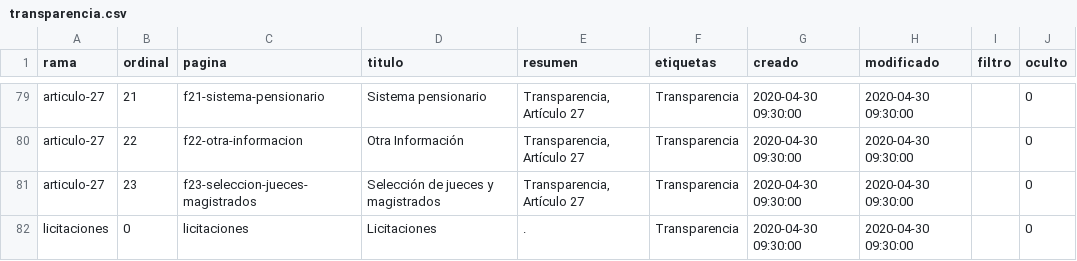
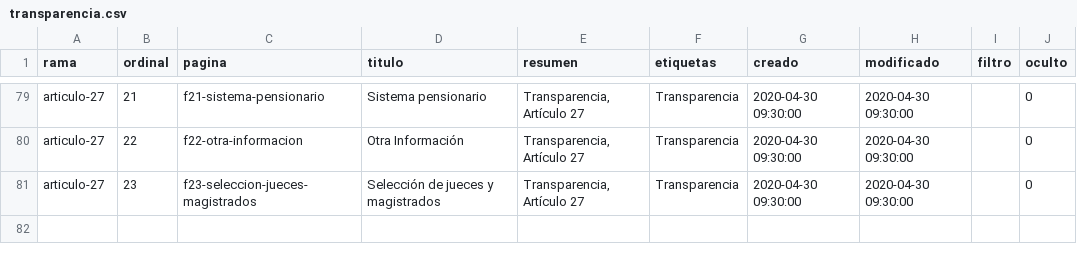
Before and after one commit to cldeleon/constructor-web-pjecz-gob-mx, a CSV file: scripts/archivista/transparencia/transparencia.csv, drawn as a sheet; only a part is shown, gaps mark what is left out; the diff names each change by its address in the sheet, - before the commit and + after, or states it on an @@ line.

Commit message:
Actualización Transparencia.

```diff
--- a/scripts/archivista/transparencia/transparencia.csv
+++ b/scripts/archivista/transparencia/transparencia.csv
-row 82: licitaciones | 0 | licitaciones | Licitaciones | . | Transparencia | 2020-04-30 09:30:00 | 2020-04-30 09:30:00 |  | 0
```
Also changed, not shown: 4 other files.
